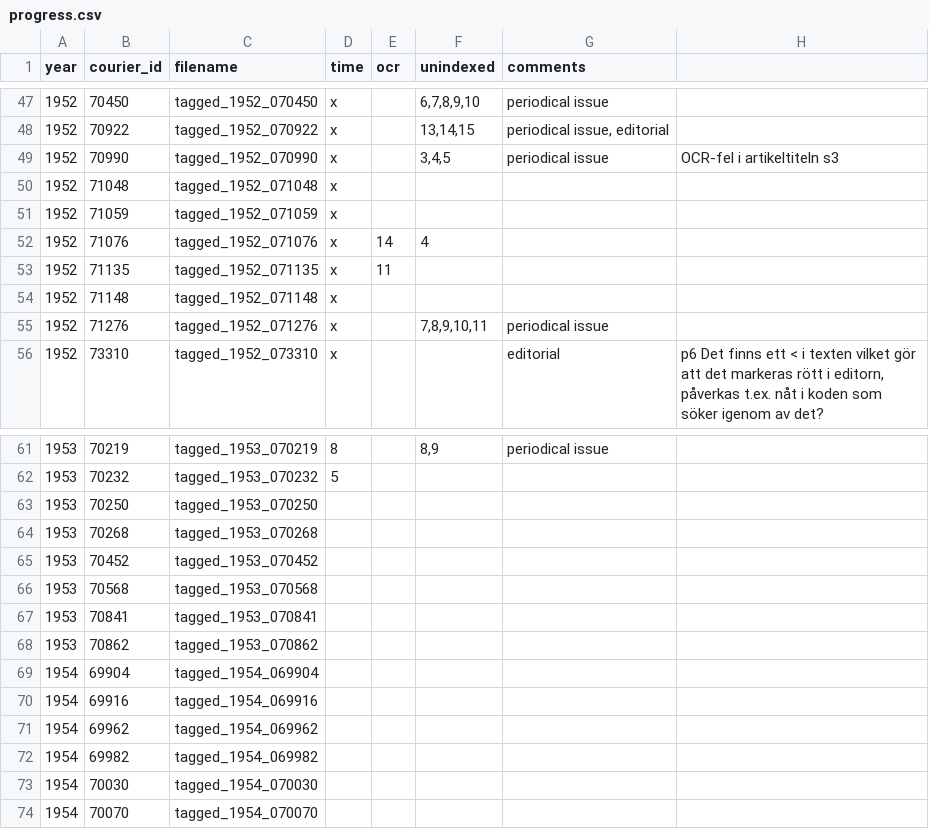
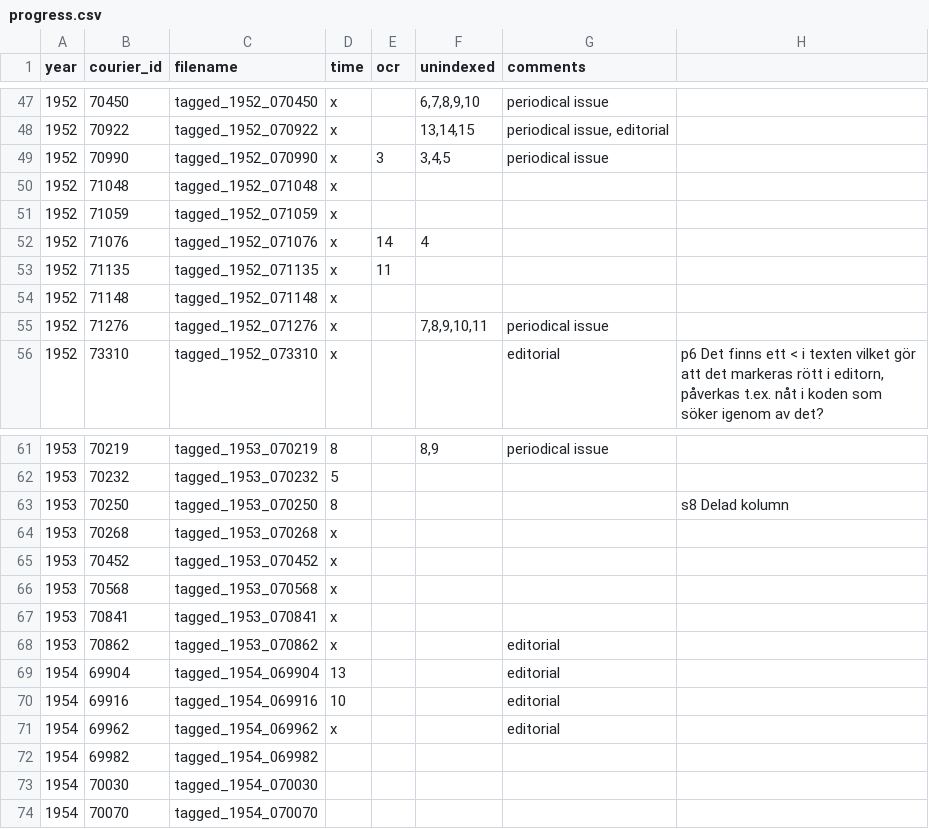
Before and after one commit to inidun/tagged_courier, a CSV file: progress.csv, drawn as a sheet; only a part is shown, gaps mark what is left out.

Commit message:
8 till taggade

```diff
--- a/progress.csv
+++ b/progress.csv
@@ -48,3 +48,3 @@ year;courier_id;filename;time;ocr;unindexed;comments;
 1952;70922;tagged_1952_070922;x;;13,14,15;periodical issue, editorial;
-1952;70990;tagged_1952_070990;x;;3,4,5;periodical issue;OCR-fel i artikeltiteln s3
+1952;70990;tagged_1952_070990;x;3;3,4,5;periodical issue;
 1952;71048;tagged_1952_071048;x;;;;
@@ -62,11 +62,11 @@ year;courier_id;filename;time;ocr;unindexed;comments;
 1953;70232;tagged_1953_070232;5;;;;
-1953;70250;tagged_1953_070250;;;;;
-1953;70268;tagged_1953_070268;;;;;
-1953;70452;tagged_1953_070452;;;;;
-1953;70568;tagged_1953_070568;;;;;
-1953;70841;tagged_1953_070841;;;;;
-1953;70862;tagged_1953_070862;;;;;
-1954;69904;tagged_1954_069904;;;;;
-1954;69916;tagged_1954_069916;;;;;
-1954;69962;tagged_1954_069962;;;;;
+1953;70250;tagged_1953_070250;8;;;;s8 Delad kolumn
+1953;70268;tagged_1953_070268;x;;;;
+1953;70452;tagged_1953_070452;x;;;;
+1953;70568;tagged_1953_070568;x;;;;
+1953;70841;tagged_1953_070841;x;;;;
+1953;70862;tagged_1953_070862;x;;;editorial;
+1954;69904;tagged_1954_069904;13;;;editorial;
+1954;69916;tagged_1954_069916;10;;;editorial;
+1954;69962;tagged_1954_069962;x;;;editorial;
 1954;69982;tagged_1954_069982;;;;;
```
